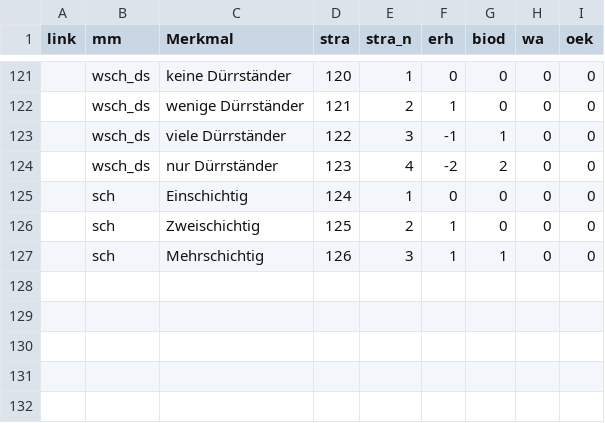
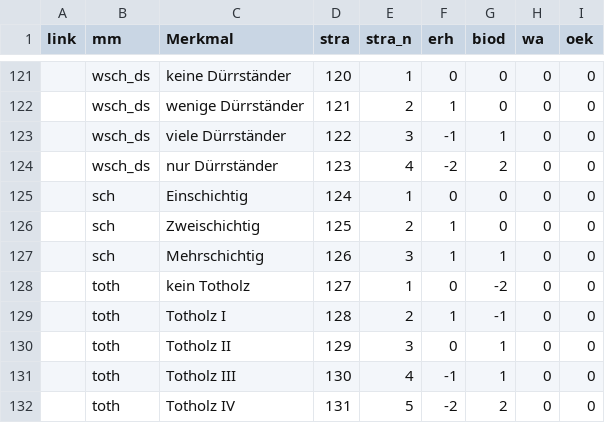
Before and after one commit to f2502/OESL_MV, a CSV file: tab.csv, drawn as a sheet; only a part is shown, gaps mark what is left out; the diff names each change by its address in the sheet, - before the commit and + after, or states it on an @@ line.

Commit message:
Update tab.csv

```diff
--- a/tab.csv
+++ b/tab.csv
+row 128:  | toth | kein Totholz | 127 | 1 | 0 | -2 | 0 | 0
+row 129:  | toth | Totholz I | 128 | 2 | 1 | -1 | 0 | 0
+row 130:  | toth | Totholz II | 129 | 3 | 0 | 1 | 0 | 0
+row 131:  | toth | Totholz III | 130 | 4 | -1 | 1 | 0 | 0
+row 132:  | toth | Totholz IV | 131 | 5 | -2 | 2 | 0 | 0
```
